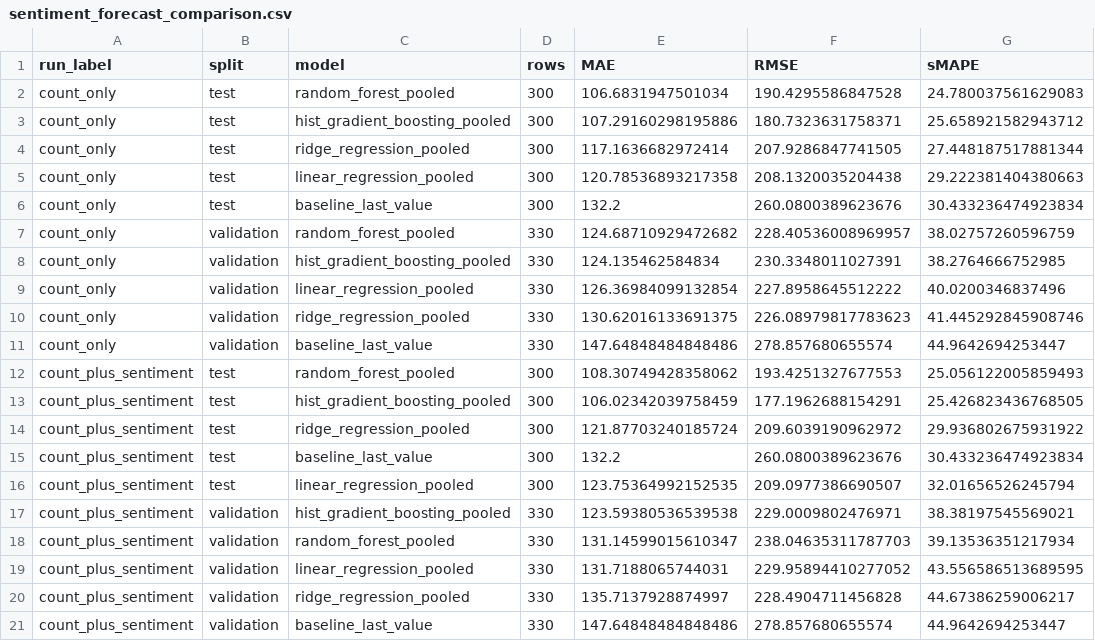
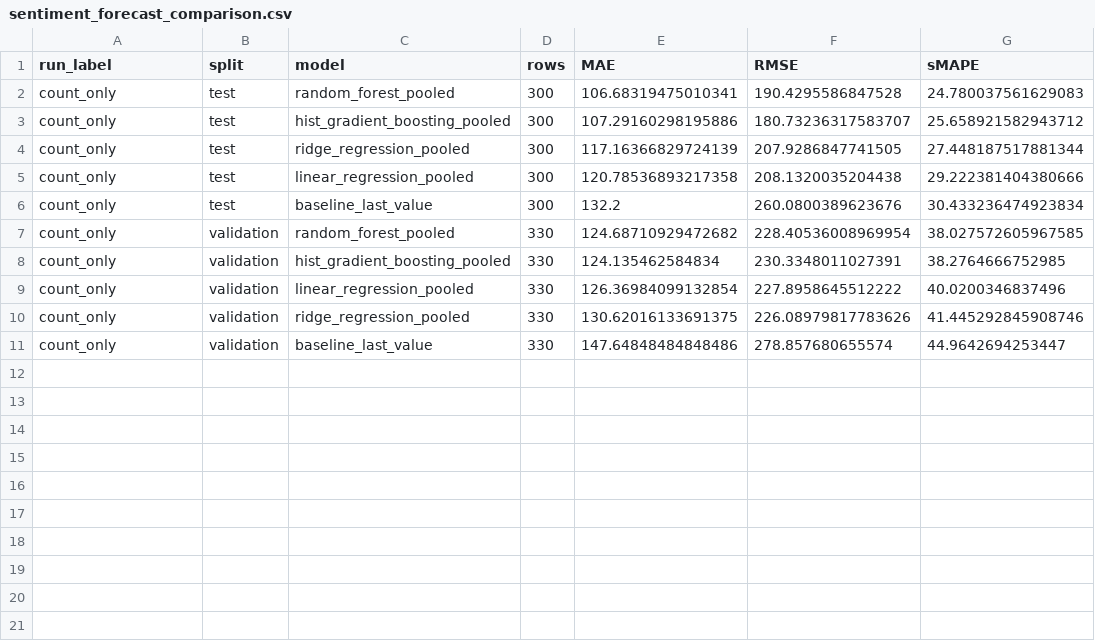
Before and after one commit to NolanRink/CS8540-Project, a CSV file: phase2/data/derived/sentiment_forecast_comparison.csv, drawn as a sheet.

Commit message:
Run Phase 2 Ray Train MLP workflow on FABRIC

```diff
--- a/phase2/data/derived/sentiment_forecast_comparison.csv
+++ b/phase2/data/derived/sentiment_forecast_comparison.csv
@@ -1,21 +1,11 @@
 run_label,split,model,rows,MAE,RMSE,sMAPE
-count_only,test,random_forest_pooled,300,106.6831947501034,190.4295586847528,24.780037561629083
-count_only,test,hist_gradient_boosting_pooled,300,107.29160298195886,180.7323631758371,25.658921582943712
-count_only,test,ridge_regression_pooled,300,117.1636682972414,207.9286847741505,27.448187517881344
-count_only,test,linear_regression_pooled,300,120.78536893217358,208.1320035204438,29.222381404380663
+count_only,test,random_forest_pooled,300,106.68319475010341,190.4295586847528,24.780037561629083
+count_only,test,hist_gradient_boosting_pooled,300,107.29160298195886,180.73236317583707,25.658921582943712
+count_only,test,ridge_regression_pooled,300,117.16366829724139,207.9286847741505,27.448187517881344
+count_only,test,linear_regression_pooled,300,120.78536893217358,208.1320035204438,29.222381404380666
 count_only,test,baseline_last_value,300,132.2,260.0800389623676,30.433236474923834
-count_only,validation,random_forest_pooled,330,124.68710929472682,228.40536008969957,38.02757260596759
+count_only,validation,random_forest_pooled,330,124.68710929472682,228.40536008969954,38.027572605967585
 count_only,validation,hist_gradient_boosting_pooled,330,124.135462584834,230.3348011027391,38.2764666752985
 count_only,validation,linear_regression_pooled,330,126.36984099132854,227.8958645512222,40.0200346837496
-count_only,validation,ridge_regression_pooled,330,130.62016133691375,226.08979817783623,41.445292845908746
+count_only,validation,ridge_regression_pooled,330,130.62016133691375,226.08979817783626,41.445292845908746
 count_only,validation,baseline_last_value,330,147.64848484848486,278.857680655574,44.9642694253447
-count_plus_sentiment,test,random_forest_pooled,300,108.30749428358062,193.4251327677553,25.056122005859493
-count_plus_sentiment,test,hist_gradient_boosting_pooled,300,106.02342039758459,177.1962688154291,25.426823436768505
-count_plus_sentiment,test,ridge_regression_pooled,300,121.87703240185724,209.6039190962972,29.936802675931922
-count_plus_sentiment,test,baseline_last_value,300,132.2,260.0800389623676,30.433236474923834
-count_plus_sentiment,test,linear_regression_pooled,300,123.75364992152535,209.0977386690507,32.01656526245794
-count_plus_sentiment,validation,hist_gradient_boosting_pooled,330,123.59380536539538,229.0009802476971,38.38197545569021
-count_plus_sentiment,validation,random_forest_pooled,330,131.14599015610347,238.04635311787703,39.13536351217934
-count_plus_sentiment,validation,linear_regression_pooled,330,131.7188065744031,229.95894410277052,43.556586513689595
-count_plus_sentiment,validation,ridge_regression_pooled,330,135.7137928874997,228.4904711456828,44.67386259006217
-count_plus_sentiment,validation,baseline_last_value,330,147.64848484848486,278.857680655574,44.9642694253447
```
Also changed, not shown: phase2/data/derived/ray_model_training_times_count_only.csv, 28 other files.
